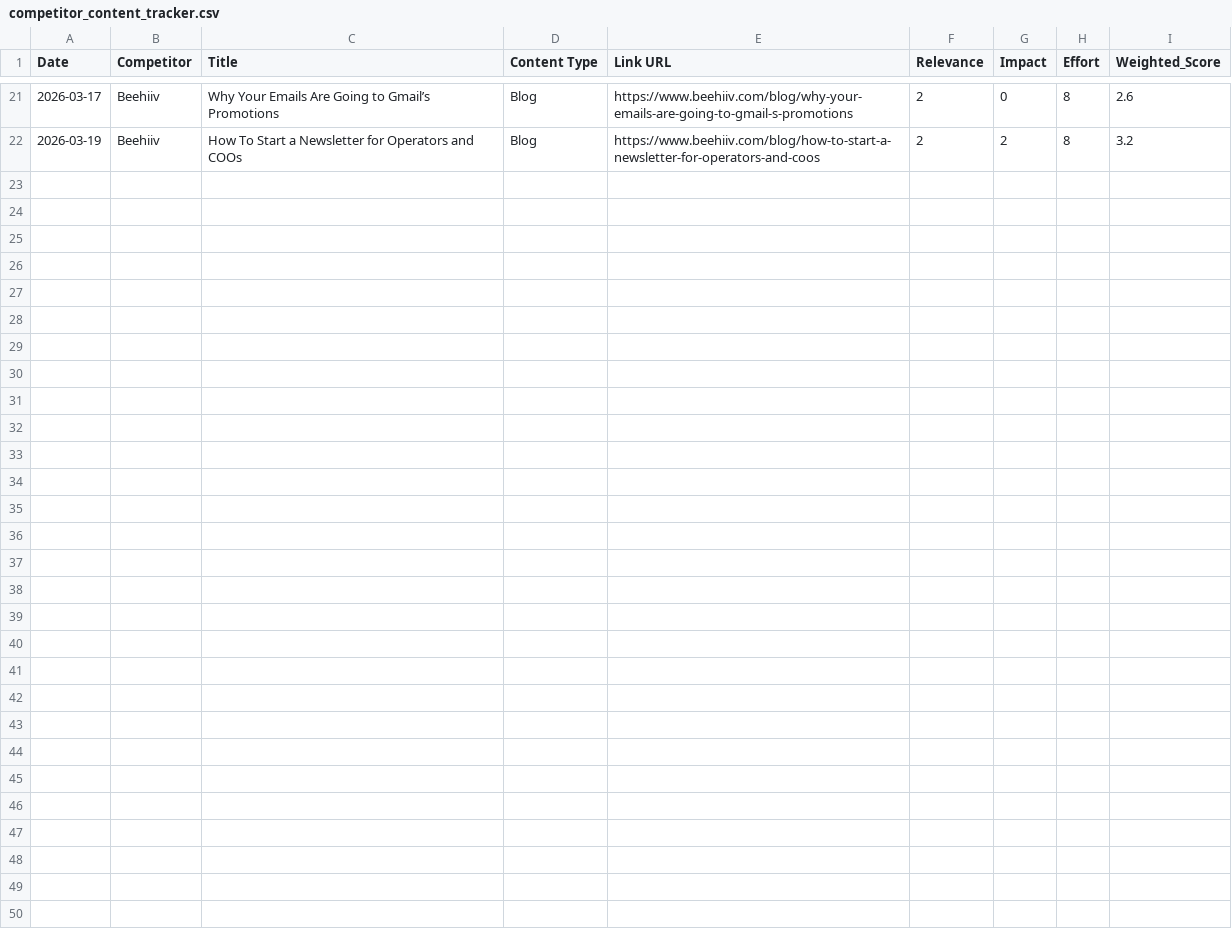
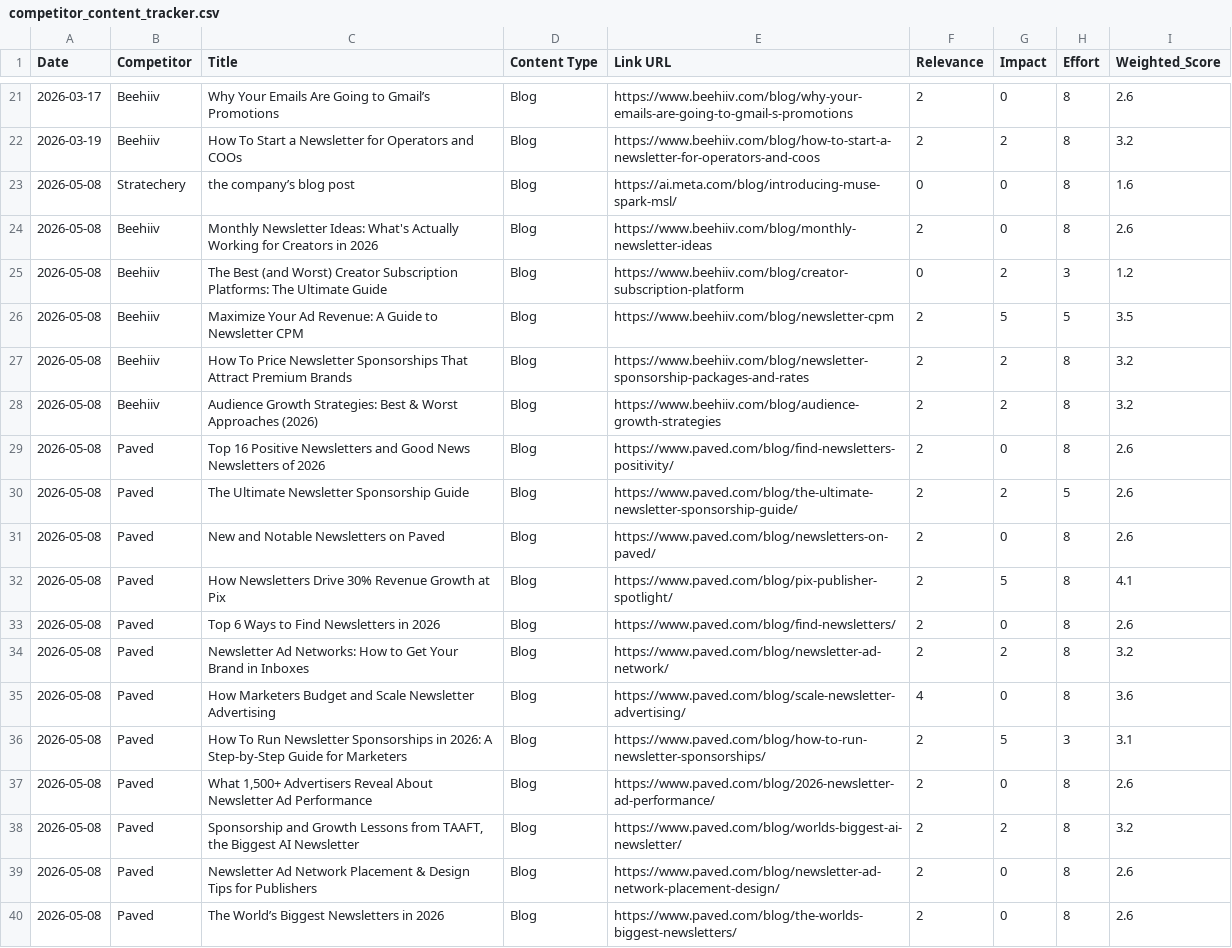
Before and after one commit to neel-mishra/hostfully, a CSV file: outputs/docs/competitor content tracker/blogs/competitor_content_tracker.csv, drawn as a sheet; only a part is shown, gaps mark what is left out.

```diff
--- a/outputs/docs/competitor content tracker/blogs/competitor_content_tracker.csv
+++ b/outputs/docs/competitor content tracker/blogs/competitor_content_tracker.csv
@@ -22 +22,19 @@ Date,Competitor,Title,Content Type,Link URL,Relevance,Impact,Effort,Weighted_Sco
 2026-03-19,Beehiiv,How To Start a Newsletter for Operators and COOs,Blog,https://www.beehiiv.com/blog/how-to-start-a-newsletter-for-operators-and-coos,2,2,8,3.2
+2026-05-08,Stratechery,the company’s blog post,Blog,https://ai.meta.com/blog/introducing-muse-spark-msl/,0,0,8,1.6
+2026-05-08,Beehiiv,Monthly Newsletter Ideas: What's Actually Working for Creators in 2026,Blog,https://www.beehiiv.com/blog/monthly-newsletter-ideas,2,0,8,2.6
+2026-05-08,Beehiiv,The Best (and Worst) Creator Subscription Platforms: The Ultimate Guide,Blog,https://www.beehiiv.com/blog/creator-subscription-platform,0,2,3,1.2
+2026-05-08,Beehiiv,Maximize Your Ad Revenue: A Guide to Newsletter CPM,Blog,https://www.beehiiv.com/blog/newsletter-cpm,2,5,5,3.5
+2026-05-08,Beehiiv,How To Price Newsletter Sponsorships That Attract Premium Brands,Blog,https://www.beehiiv.com/blog/newsletter-sponsorship-packages-and-rates,2,2,8,3.2
+2026-05-08,Beehiiv,Audience Growth Strategies: Best & Worst Approaches (2026),Blog,https://www.beehiiv.com/blog/audience-growth-strategies,2,2,8,3.2
+2026-05-08,Paved,Top 16 Positive Newsletters and Good News Newsletters of 2026,Blog,https://www.paved.com/blog/find-newsletters-positivity/,2,0,8,2.6
+2026-05-08,Paved,The Ultimate Newsletter Sponsorship Guide,Blog,https://www.paved.com/blog/the-ultimate-newsletter-sponsorship-guide/,2,2,5,2.6
+2026-05-08,Paved,New and Notable Newsletters on Paved,Blog,https://www.paved.com/blog/newsletters-on-paved/,2,0,8,2.6
+2026-05-08,Paved,How Newsletters Drive 30% Revenue Growth at Pix,Blog,https://www.paved.com/blog/pix-publisher-spotlight/,2,5,8,4.1
+2026-05-08,Paved,Top 6 Ways to Find Newsletters in 2026,Blog,https://www.paved.com/blog/find-newsletters/,2,0,8,2.6
+2026-05-08,Paved,Newsletter Ad Networks: How to Get Your Brand in Inboxes,Blog,https://www.paved.com/blog/newsletter-ad-network/,2,2,8,3.2
+2026-05-08,Paved,How Marketers Budget and Scale Newsletter Advertising,Blog,https://www.paved.com/blog/scale-newsletter-advertising/,4,0,8,3.6
+2026-05-08,Paved,How To Run Newsletter Sponsorships in 2026: A Step-by-Step Guide for Marketers,Blog,https://www.paved.com/blog/how-to-run-newsletter-sponsorships/,2,5,3,3.1
+2026-05-08,Paved,"What 1,500+ Advertisers Reveal About Newsletter Ad Performance",Blog,https://www.paved.com/blog/2026-newsletter-ad-performance/,2,0,8,2.6
+2026-05-08,Paved,"Sponsorship and Growth Lessons from TAAFT, the Biggest AI Newsletter",Blog,https://www.paved.com/blog/worlds-biggest-ai-newsletter/,2,2,8,3.2
+2026-05-08,Paved,Newsletter Ad Network Placement & Design Tips for Publishers,Blog,https://www.paved.com/blog/newsletter-ad-network-placement-design/,2,0,8,2.6
+2026-05-08,Paved,The World’s Biggest Newsletters in 2026,Blog,https://www.paved.com/blog/the-worlds-biggest-newsletters/,2,0,8,2.6
```
Also changed, not shown: 4 other files.
